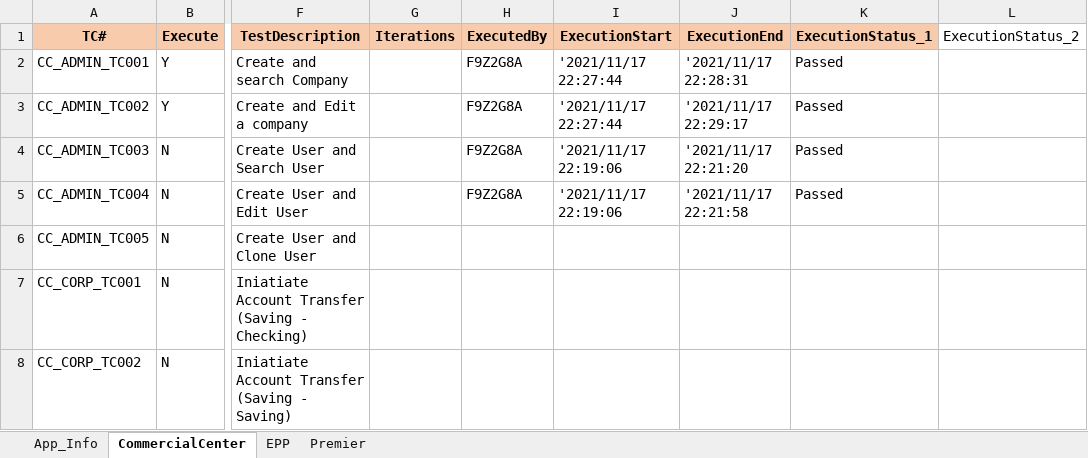
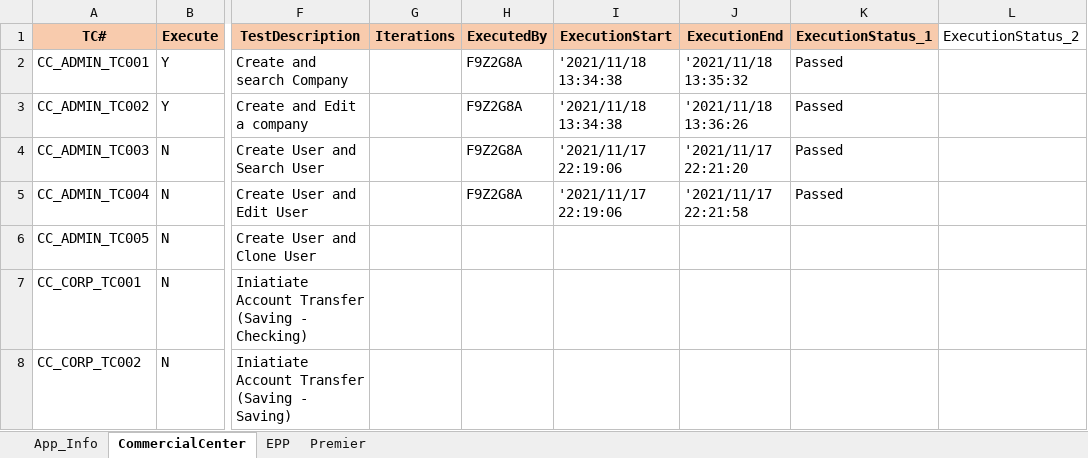
Before and after one commit to mokshamukh/Test_Automation, an Excel workbook: src/main/resources/testdesign/testcontroller/master.xlsx, sheet CommercialCenter, drawn as a sheet; only a part is shown, gaps mark what is left out; values as stored, in another font and other column widths than the file's, no borders; the diff names each change by its address in the sheet, - before the commit and + after, or states it on an @@ line.

```diff
--- a/src/main/resources/testdesign/testcontroller/master.xlsx (sheet CommercialCenter)
+++ b/src/main/resources/testdesign/testcontroller/master.xlsx (sheet CommercialCenter)
-I2:I3 (ExecutionStart): '2021/11/17 22:27:44
+I2:I3 (ExecutionStart): '2021/11/18 13:34:38
-J2 (ExecutionEnd): '2021/11/17 22:28:31
+J2 (ExecutionEnd): '2021/11/18 13:35:32
-J3 (ExecutionEnd): '2021/11/17 22:29:17
+J3 (ExecutionEnd): '2021/11/18 13:36:26
```
Also changed, not shown: 10 other files.
